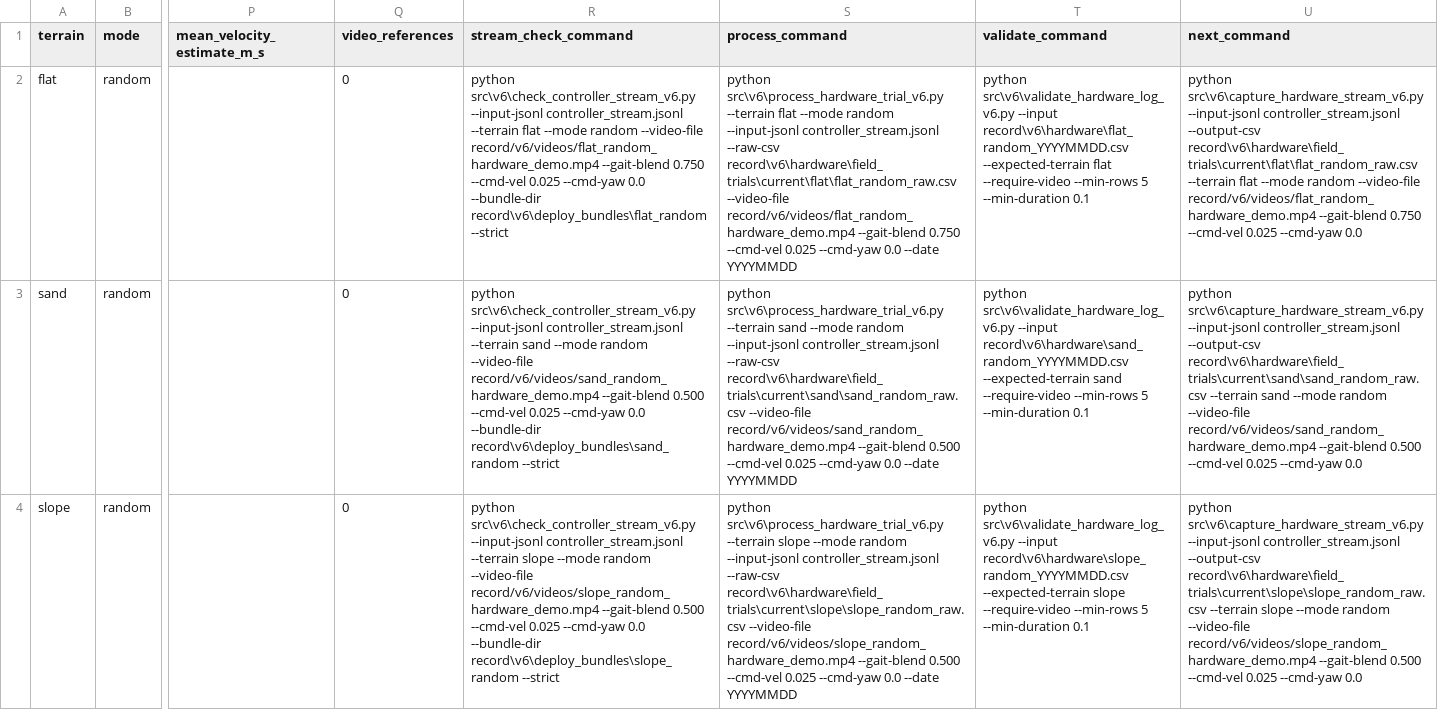
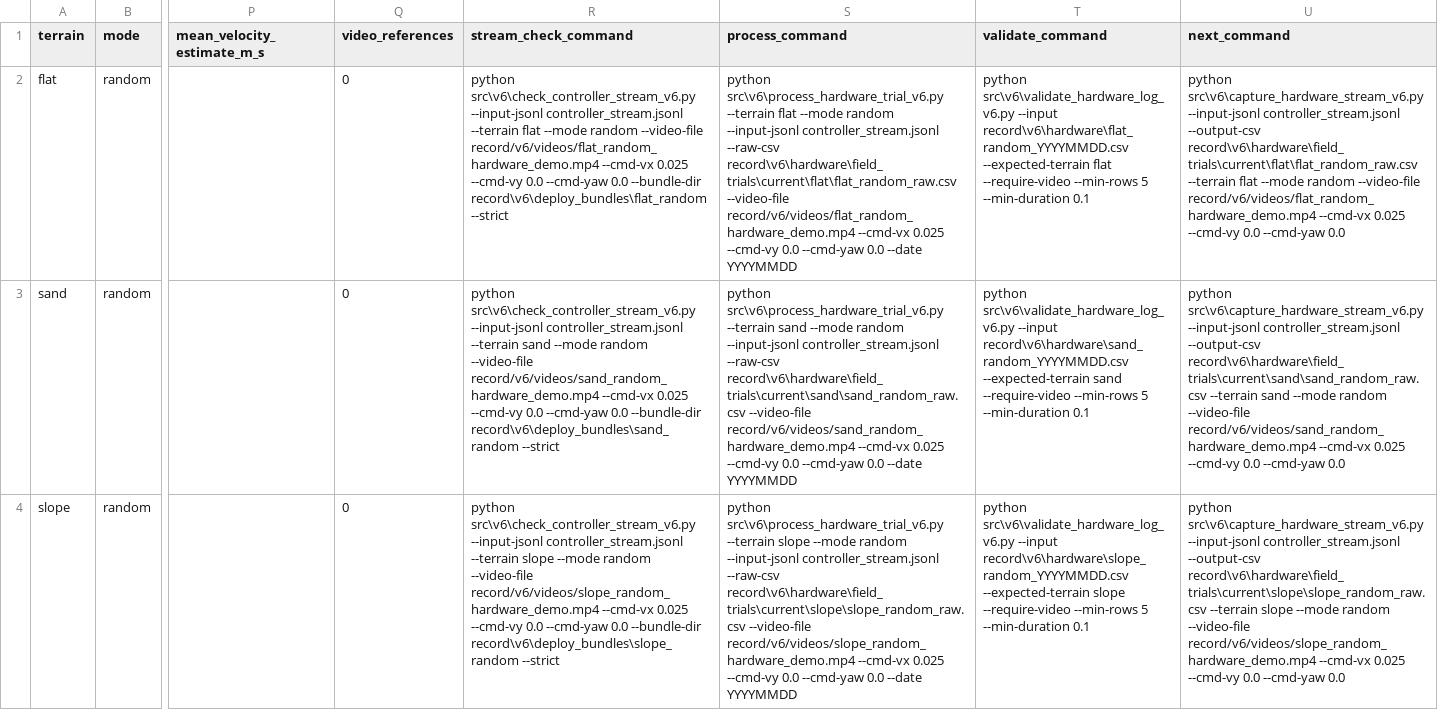
Before and after one commit to Kitjesen/worm-sim, a CSV file: record/v6/paper_results/hardware_validation_summary.csv, drawn as a sheet; only a part is shown, gaps mark what is left out; the diff names each change by its address in the sheet, - before the commit and + after, or states it on an @@ line.

Commit message:
Make multimodal control use deployable omni commands
The policy interface needed to represent real robot commands instead of spending an observation slot on externally scripted gait_blend. This moves the V6 contract to body-frame vx/vy/yaw observations, adds a learned policy action gate for snake/worm blending, and refreshes deploy, hardware-log, audit, and status artifacts around the 12-D policy action to 11-D actuator output split.

Constraint: Real deployment can provide command metadata, encoders, per-segment IMUs, previous action, and phase clock, but not privileged root state or externally commanded gait_blend as a policy input.

Rejected: Keep gait_blend as the third observation command | it prevents a true vx/vy/yaw interface and leaves mode selection manually scripted.

Confidence: medium

Scope-risk: broad

Directive: Do not reuse pre-auto-gate PPO checkpoints for paper claims; retrain under omni_auto_gate_v4 and cmaes_tri_anchor_auto_gate_v2 before reporting results.

Tested: python -m compileall -q src\\v6; deployable observation, hardware builder, observation contract, reward contract, CMA-ES prior, stream capture/check, hardware log validation, deploy policy/runtime, goal audit, resume partial, hardware import, sim hardware bridge, hardware preflight, observation-source audit, paper_status --refresh-audit, git diff --cached --check.

Not-tested: Full PPO retraining under omni_auto_gate_v4; formal flat/sand/slope evaluations; deploy bundles from newly trained policies; real hardware trials.

```diff
--- a/record/v6/paper_results/hardware_validation_summary.csv
+++ b/record/v6/paper_results/hardware_validation_summary.csv
-R2 (stream_check_command): …--video-file record/v6/videos/flat_random_hardware_demo.mp4 --gait-blend 0.750 --cmd-vel 0.025 --cmd-yaw 0.0…
+R2 (stream_check_command): …--video-file record/v6/videos/flat_random_hardware_demo.mp4 --cmd-vx 0.025 --cmd-vy 0.0 --cmd-yaw 0.0…
-S2 (process_command): …--video-file record/v6/videos/flat_random_hardware_demo.mp4 --gait-blend 0.750 --cmd-vel 0.025 --cmd-yaw 0.0…
+S2 (process_command): …--video-file record/v6/videos/flat_random_hardware_demo.mp4 --cmd-vx 0.025 --cmd-vy 0.0 --cmd-yaw 0.0…
-U2 (next_command): …--video-file record/v6/videos/flat_random_hardware_demo.mp4 --gait-blend 0.750 --cmd-vel 0.025 --cmd-yaw 0.0
+U2 (next_command): …--video-file record/v6/videos/flat_random_hardware_demo.mp4 --cmd-vx 0.025 --cmd-vy 0.0 --cmd-yaw 0.0
-R3 (stream_check_command): …--video-file record/v6/videos/sand_random_hardware_demo.mp4 --gait-blend 0.500 --cmd-vel 0.025 --cmd-yaw 0.0…
+R3 (stream_check_command): …--video-file record/v6/videos/sand_random_hardware_demo.mp4 --cmd-vx 0.025 --cmd-vy 0.0 --cmd-yaw 0.0…
-S3 (process_command): …--video-file record/v6/videos/sand_random_hardware_demo.mp4 --gait-blend 0.500 --cmd-vel 0.025 --cmd-yaw 0.0…
+S3 (process_command): …--video-file record/v6/videos/sand_random_hardware_demo.mp4 --cmd-vx 0.025 --cmd-vy 0.0 --cmd-yaw 0.0…
-U3 (next_command): …--video-file record/v6/videos/sand_random_hardware_demo.mp4 --gait-blend 0.500 --cmd-vel 0.025 --cmd-yaw 0.0
+U3 (next_command): …--video-file record/v6/videos/sand_random_hardware_demo.mp4 --cmd-vx 0.025 --cmd-vy 0.0 --cmd-yaw 0.0
-R4 (stream_check_command): …--video-file record/v6/videos/slope_random_hardware_demo.mp4 --gait-blend 0.500 --cmd-vel 0.025 --cmd-yaw 0.0…
+R4 (stream_check_command): …--video-file record/v6/videos/slope_random_hardware_demo.mp4 --cmd-vx 0.025 --cmd-vy 0.0 --cmd-yaw 0.0…
-S4 (process_command): …--video-file record/v6/videos/slope_random_hardware_demo.mp4 --gait-blend 0.500 --cmd-vel 0.025 --cmd-yaw 0.0…
+S4 (process_command): …--video-file record/v6/videos/slope_random_hardware_demo.mp4 --cmd-vx 0.025 --cmd-vy 0.0 --cmd-yaw 0.0…
-U4 (next_command): …--video-file record/v6/videos/slope_random_hardware_demo.mp4 --gait-blend 0.500 --cmd-vel 0.025 --cmd-yaw 0.0
+U4 (next_command): …--video-file record/v6/videos/slope_random_hardware_demo.mp4 --cmd-vx 0.025 --cmd-vy 0.0 --cmd-yaw 0.0
```
Also changed, not shown: record/v6/hardware/hardware_log_template.csv, record/v6/hardware/hardware_log_template_example.csv, 57 other files.
